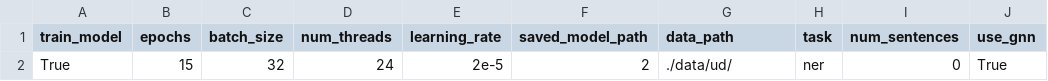
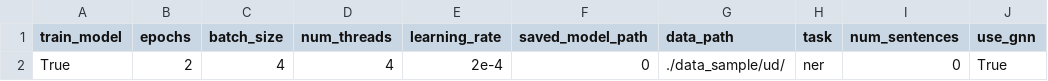
Before and after one commit to shrdlu-whs/syngnn, a CSV file: config/prod.csv, drawn as a sheet; only a part is shown; the diff names each change by its address in the sheet, - before the commit and + after, or states it on an @@ line.

```diff
--- a/config/prod.csv
+++ b/config/prod.csv
-B2 (epochs): 15
+B2 (epochs): 2
-C2 (batch_size): 32
+C2 (batch_size): 4
-D2 (num_threads): 24
+D2 (num_threads): 4
-E2 (learning_rate): 2e-5
+E2 (learning_rate): 2e-4
-F2 (saved_model_path): 2
+F2 (saved_model_path): 0
-G2 (data_path): ./data/ud/
+G2 (data_path): ./data_sample/ud/
```
Also changed, not shown: config/develop.csv, 3 other files.
